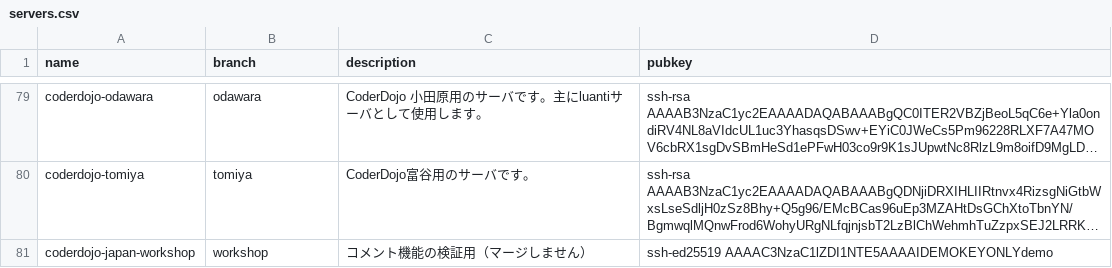
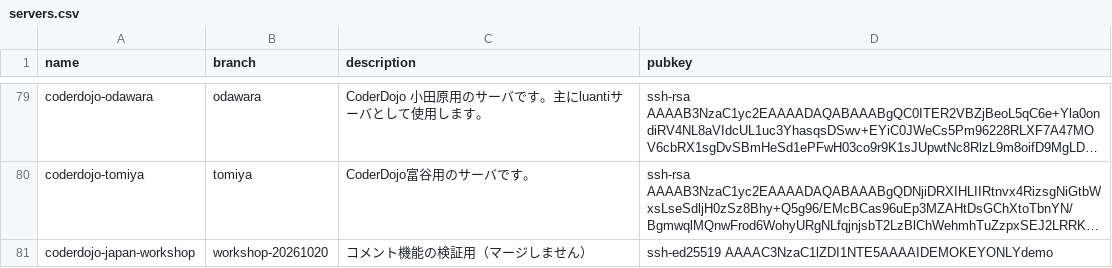
Before and after one commit to coderdojo-japan/dojopaas, a CSV file: servers.csv, drawn as a sheet; only a part is shown, gaps mark what is left out; long unchanged cells end in …; the diff names each change by its address in the sheet, - before the commit and + after, or states it on an @@ line.

Commit message:
test: 開催日を入れて、コメントが更新されるかを見る

```diff
--- a/servers.csv
+++ b/servers.csv
-B81 (branch): workshop
+B81 (branch): workshop-20261020
```
